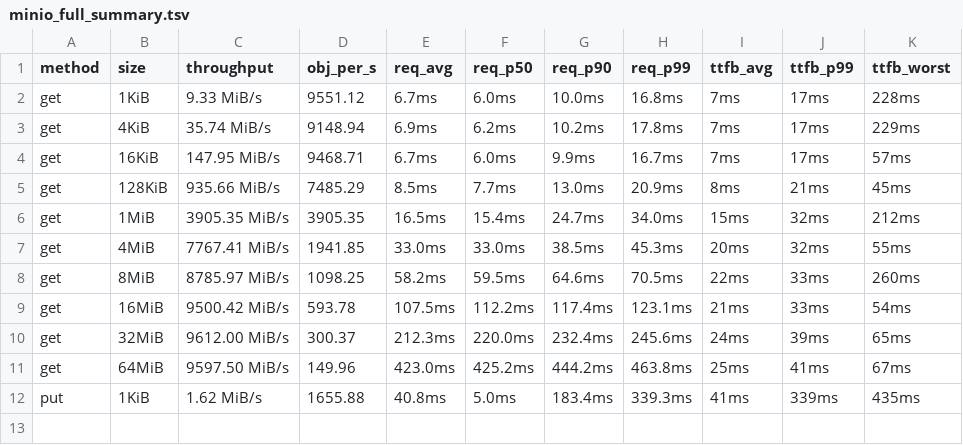
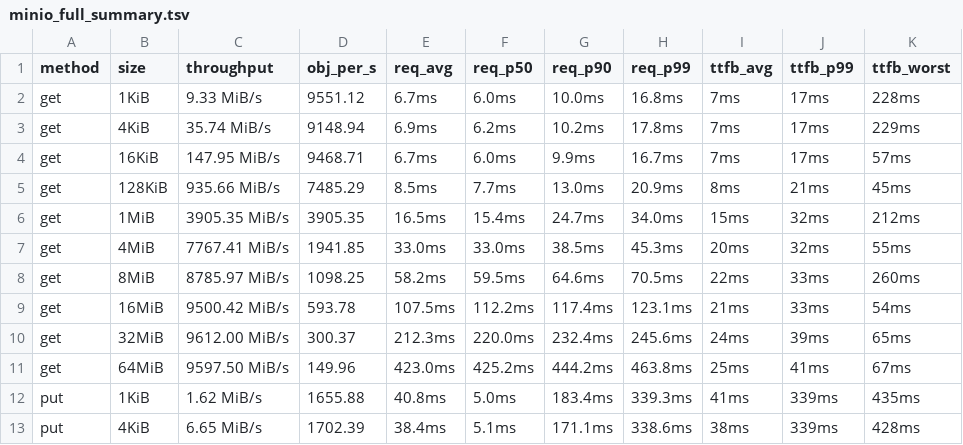
Before and after one commit to marshawcoco/rustfs, a TSV file: minio_full_summary.tsv, drawn as a sheet.

Commit message:
bench(minio-full): round 12/30 put 4KiB

```diff
--- a/minio_full_summary.tsv
+++ b/minio_full_summary.tsv
@@ -12 +12,2 @@ get	64MiB	9597.50 MiB/s	149.96	423.0ms	425.2ms	444.2ms	463.8ms	25ms	41ms	67ms
 put	1KiB	1.62 MiB/s	1655.88	40.8ms	5.0ms	183.4ms	339.3ms	41ms	339ms	435ms
+put	4KiB	6.65 MiB/s	1702.39	38.4ms	5.1ms	171.1ms	338.6ms	38ms	339ms	428ms
```
Also changed, not shown: 5 other files.
